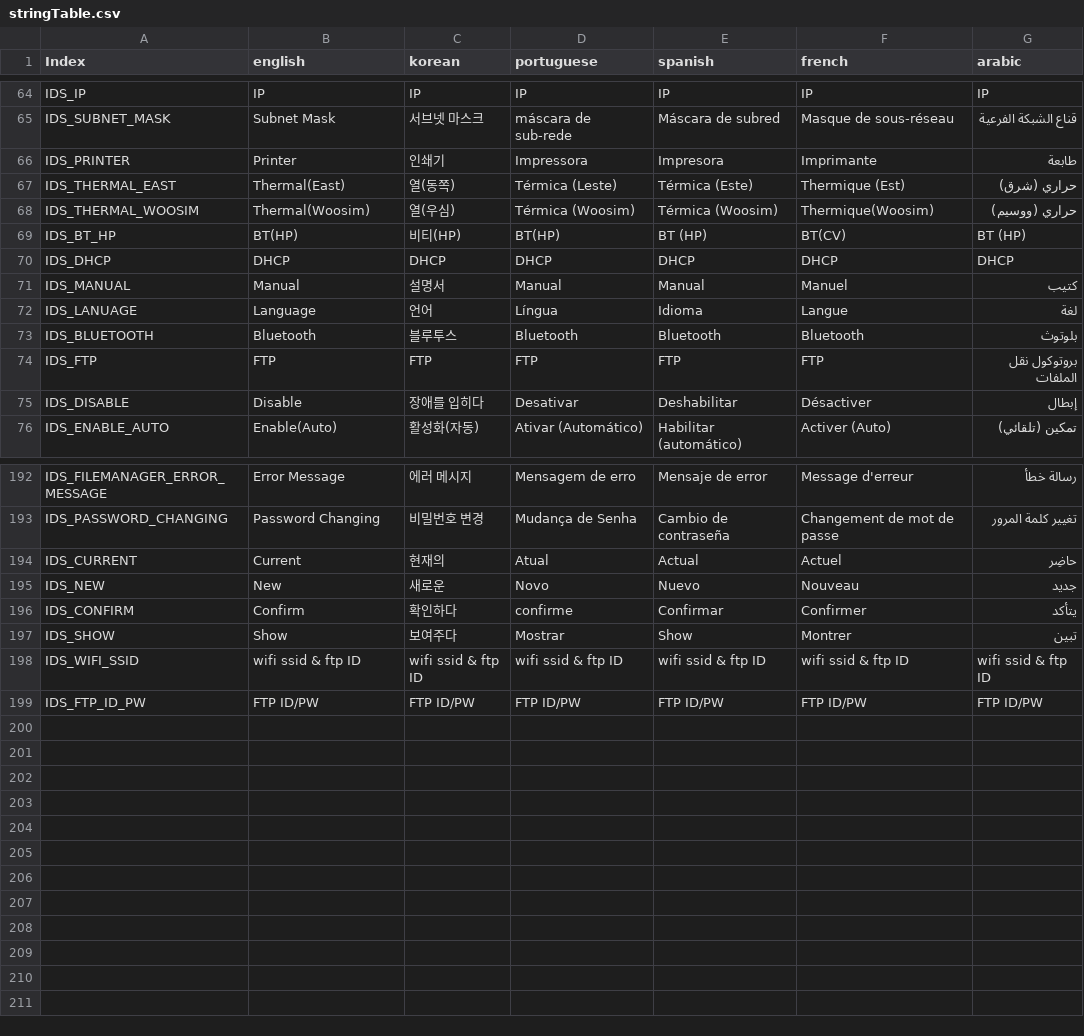
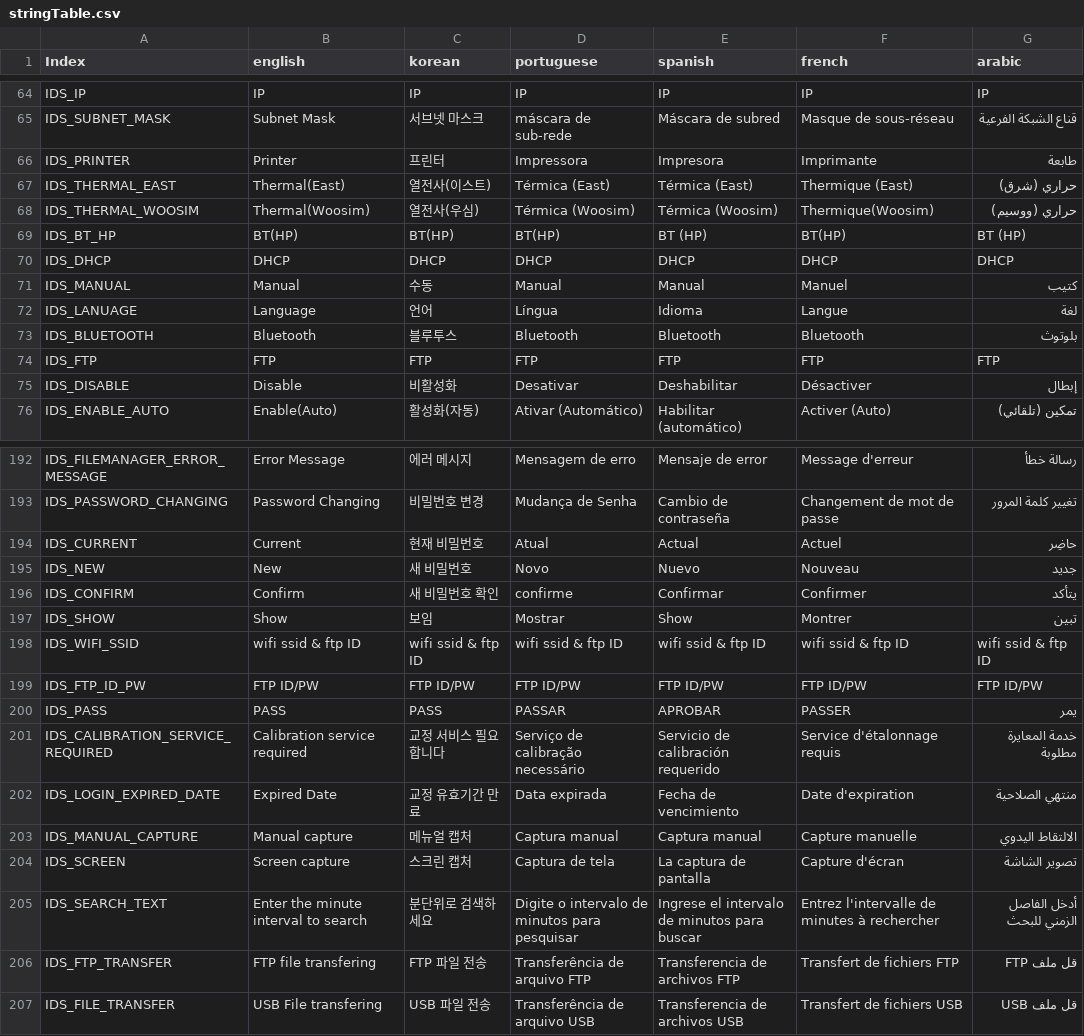
Before and after one commit to wruwami/TPCAM-M30, a CSV file: strings/stringTable.csv, drawn as a sheet; only a part is shown, gaps mark what is left out; the diff covers the shown part only.

Commit message:
Update stringTable.csv
문구 수정, 누락된 건 추가 등

```diff
--- a/strings/stringTable.csv
+++ b/strings/stringTable.csv
@@ -65,12 +65,12 @@ IDS_IP,IP,IP,IP,IP,IP,IP
 IDS_SUBNET_MASK,Subnet Mask,서브넷 마스크,máscara de sub-rede,Máscara de subred,Masque de sous-réseau,قناع الشبكة الفرعية
-IDS_PRINTER,Printer,인쇄기,Impressora,Impresora,Imprimante,طابعة
-IDS_THERMAL_EAST,Thermal(East),열(동쪽),Térmica (Leste),Térmica (Este),Thermique (Est),حراري (شرق)
-IDS_THERMAL_WOOSIM,Thermal(Woosim),열(우심),Térmica (Woosim),Térmica (Woosim),Thermique(Woosim),حراري (ووسيم)
-IDS_BT_HP,BT(HP),비티(HP),BT(HP),BT (HP),BT(CV),BT (HP)
+IDS_PRINTER,Printer,프린터,Impressora,Impresora,Imprimante,طابعة
+IDS_THERMAL_EAST,Thermal(East),열전사(이스트),Térmica (East),Térmica (East),Thermique (East),حراري (شرق)
+IDS_THERMAL_WOOSIM,Thermal(Woosim),열전사(우심),Térmica (Woosim),Térmica (Woosim),Thermique(Woosim),حراري (ووسيم)
+IDS_BT_HP,BT(HP),BT(HP),BT(HP),BT (HP),BT(HP),BT (HP)
 IDS_DHCP,DHCP,DHCP,DHCP,DHCP,DHCP,DHCP
-IDS_MANUAL,Manual,설명서,Manual,Manual,Manuel,كتيب
+IDS_MANUAL,Manual,수동,Manual,Manual,Manuel,كتيب
 IDS_LANUAGE,Language,언어,Língua,Idioma,Langue,لغة
 IDS_BLUETOOTH,Bluetooth,블루투스,Bluetooth,Bluetooth,Bluetooth,بلوتوث
-IDS_FTP,FTP,FTP,FTP,FTP,FTP,بروتوكول نقل الملفات
-IDS_DISABLE,Disable,장애를 입히다,Desativar,Deshabilitar,Désactiver,إبطال
+IDS_FTP,FTP,FTP,FTP,FTP,FTP,FTP
+IDS_DISABLE,Disable,비활성화,Desativar,Deshabilitar,Désactiver,إبطال
 IDS_ENABLE_AUTO,Enable(Auto),활성화(자동),Ativar (Automático),Habilitar (automático),Activer (Auto),تمكين (تلقائي)
@@ -193,7 +193,15 @@ IDS_FILEMANAGER_ERROR_MESSAGE,Error Message,에러 메시지,Mensagem de erro,Me
 IDS_PASSWORD_CHANGING,Password Changing,비밀번호 변경,Mudança de Senha,Cambio de contraseña,Changement de mot de passe,تغيير كلمة المرور
-IDS_CURRENT,Current,현재의,Atual,Actual,Actuel,حاضِر
-IDS_NEW,New,새로운,Novo,Nuevo,Nouveau,جديد
-IDS_CONFIRM,Confirm,확인하다,confirme,Confirmar,Confirmer,يتأكد
-IDS_SHOW,Show,보여주다,Mostrar,Show,Montrer,تبين
+IDS_CURRENT,Current,현재 비밀번호,Atual,Actual,Actuel,حاضِر
+IDS_NEW,New,새 비밀번호,Novo,Nuevo,Nouveau,جديد
+IDS_CONFIRM,Confirm,새 비밀번호 확인,confirme,Confirmar,Confirmer,يتأكد
+IDS_SHOW,Show,보임,Mostrar,Show,Montrer,تبين
 IDS_WIFI_SSID,wifi ssid & ftp ID,wifi ssid & ftp ID,wifi ssid & ftp ID,wifi ssid & ftp ID,wifi ssid & ftp ID,wifi ssid & ftp ID
 IDS_FTP_ID_PW,FTP ID/PW,FTP ID/PW,FTP ID/PW,FTP ID/PW,FTP ID/PW,FTP ID/PW
+IDS_PASS,PASS,PASS,PASSAR,APROBAR,PASSER,يمر
+IDS_CALIBRATION_SERVICE_REQUIRED,Calibration service required,교정 서비스 필요합니다,Serviço de calibração necessário,Servicio de calibración requerido,Service d'étalonnage requis,خدمة المعايرة مطلوبة
+IDS_LOGIN_EXPIRED_DATE,Expired Date,교정 유효기간 만료,Data expirada,Fecha de vencimiento,Date d'expiration,منتهي الصلاحية
+IDS_MANUAL_CAPTURE,Manual capture,메뉴얼 캡처,Captura manual,Captura manual,Capture manuelle,الالتقاط اليدوي
+IDS_SCREEN,Screen capture,스크린 캡처,Captura de tela,La captura de pantalla,Capture d'écran,تصوير الشاشة
+IDS_SEARCH_TEXT,Enter the minute interval to search,분단위로 검색하세요,Digite o intervalo de minutos para pesquisar,Ingrese el intervalo de minutos para buscar,Entrez l'intervalle de minutes à rechercher,أدخل الفاصل الزمني للبحث
+IDS_FTP_TRANSFER,FTP file transfering,FTP 파일 전송,Transferência de arquivo FTP,Transferencia de archivos FTP,Transfert de fichiers FTP,قل ملف FTP
+IDS_FILE_TRANSFER,USB File transfering,USB 파일 전송,Transferência de arquivo USB,Transferencia de archivos USB,Transfert de fichiers USB,قل ملف USB
```
Also changed, not shown: 127 edited cells elsewhere in this file.
